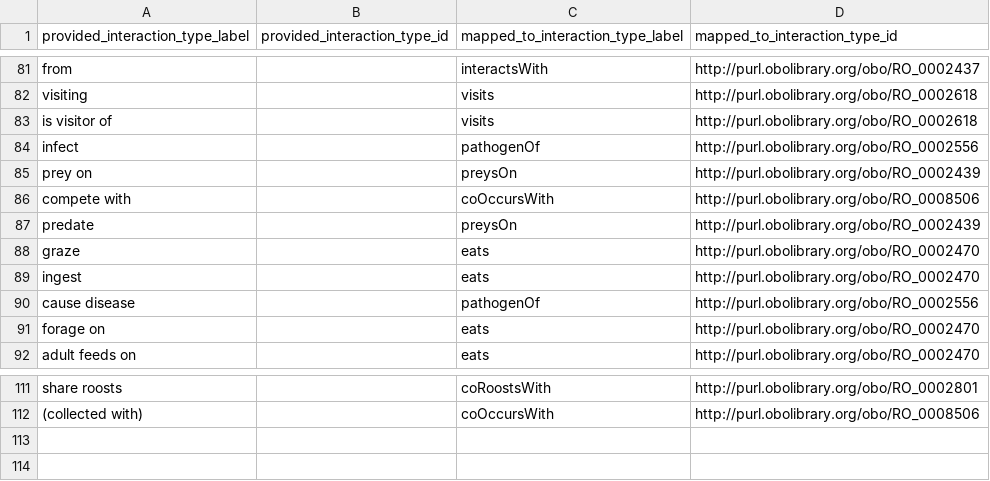
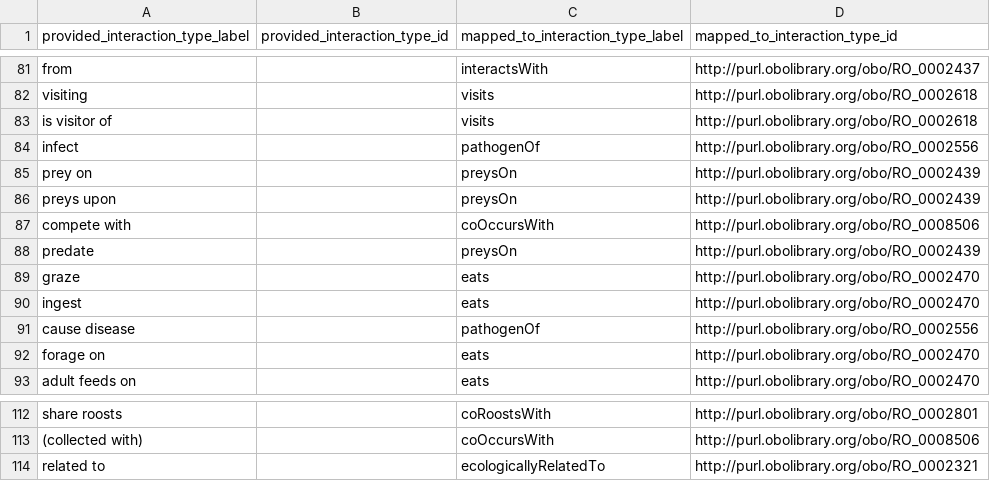
Before and after one commit to globalbioticinteractions/globalbioticinteractions, a CSV file: eol-globi-lib/src/main/resources/org/globalbioticinteractions/interaction_types_mapping.csv, drawn as a sheet; only a part is shown, gaps mark what is left out; the diff names each change by its address in the sheet, - before the commit and + after, or states it on an @@ line.

Commit message:
add testcase to verify support for checklist bank interaction type mappings; https://github.com/CatalogueOfLife/backend/pull/1502 ; https://github.com/globalbioticinteractions/globalbioticinteractions/issues/1156

```diff
--- a/eol-globi-lib/src/main/resources/org/globalbioticinteractions/interaction_types_mapping.csv
+++ b/eol-globi-lib/src/main/resources/org/globalbioticinteractions/interaction_types_mapping.csv
+row 86: preys upon |  | preysOn | http://purl.obolibrary.org/obo/RO_0002439
+row 114: related to |  | ecologicallyRelatedTo | http://purl.obolibrary.org/obo/RO_0002321
```
Also changed, not shown: 2 other files.
